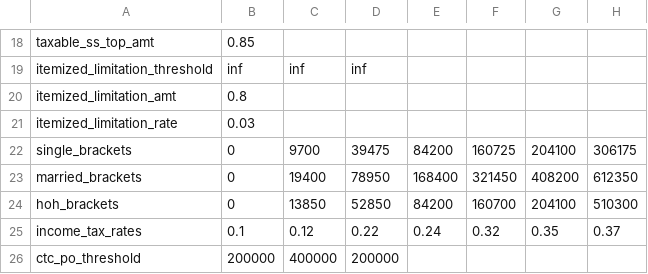
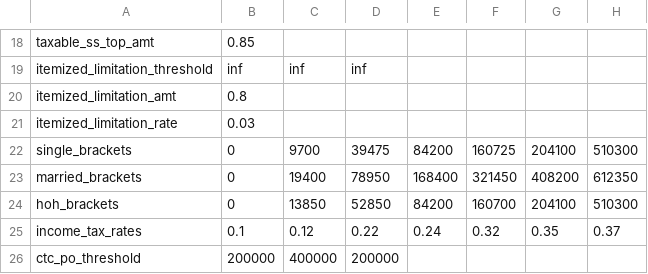
Before and after one commit to aelsibaie/taxsim, a CSV file: params/senate_2019ccpi.csv, drawn as a sheet; only a part is shown, gaps mark what is left out.

```diff
--- a/params/senate_2019ccpi.csv
+++ b/params/senate_2019ccpi.csv
@@ -21,3 +21,3 @@ itemized_limitation_amt,0.8,,,,,,
 itemized_limitation_rate,0.03,,,,,,
-single_brackets,0,9700,39475,84200,160725,204100,306175
+single_brackets,0,9700,39475,84200,160725,204100,510300
 married_brackets,0,19400,78950,168400,321450,408200,612350
```
Also changed, not shown: params/senate_2019cpi.csv, params/senate_2025ccpi.csv, 1 other file.
